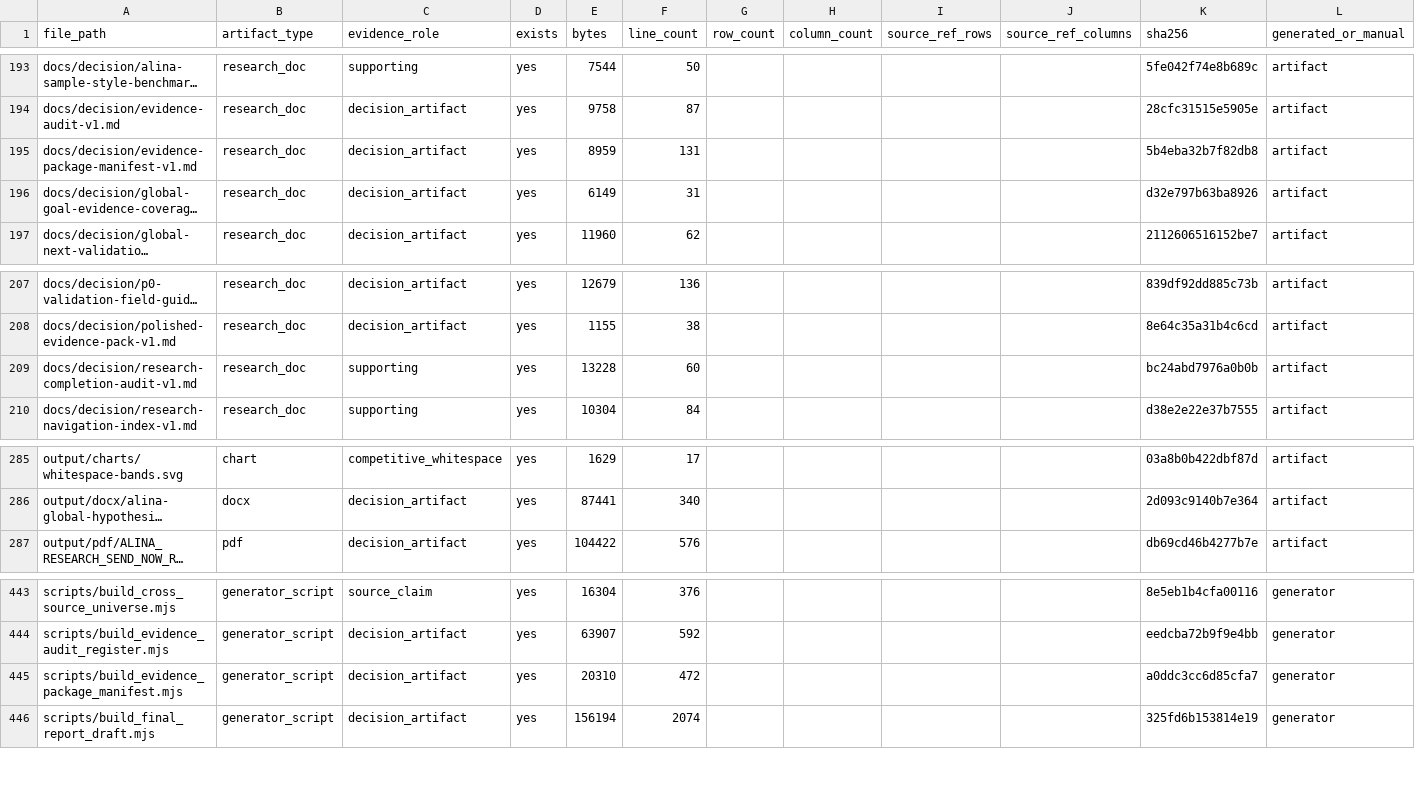
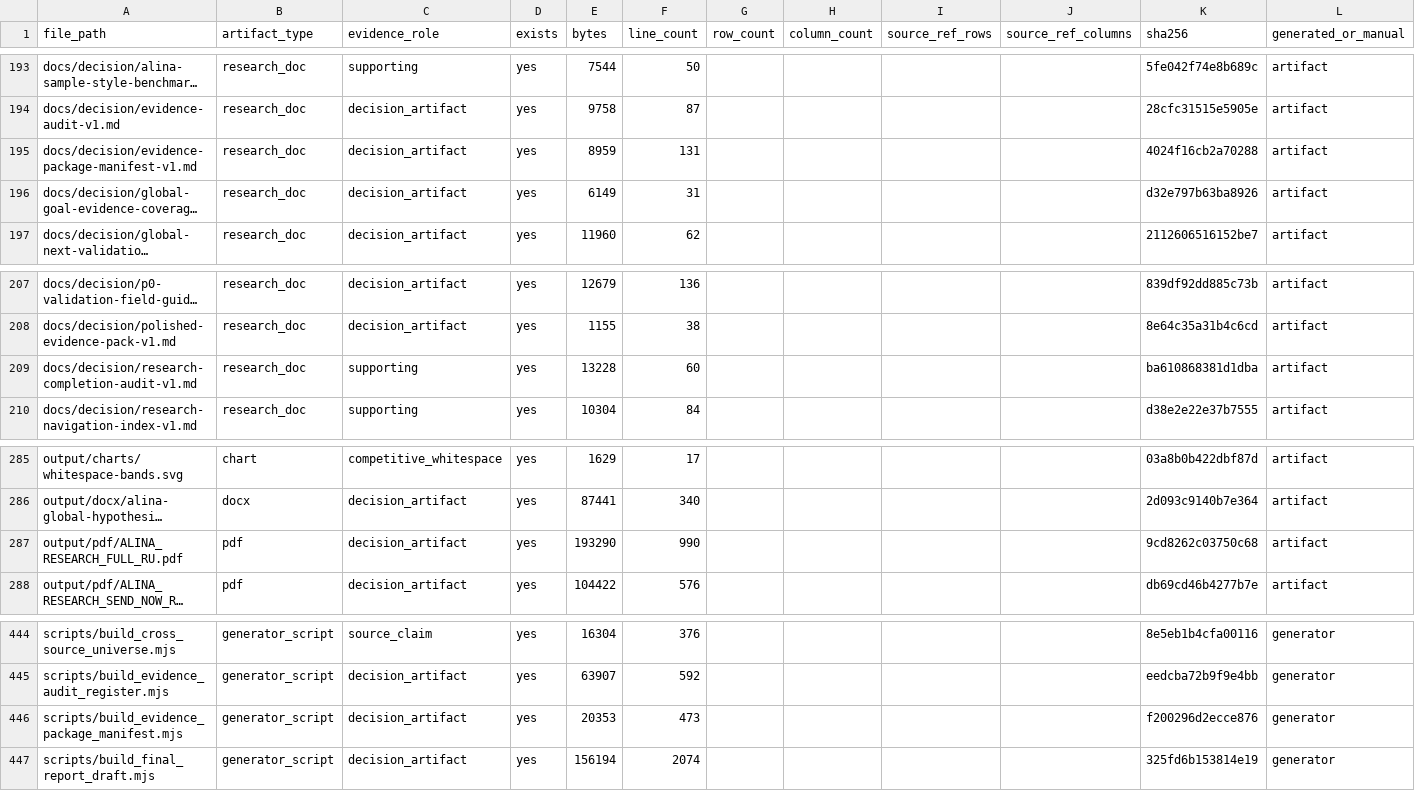
Before and after one commit to kirbudilov01/alina-research, a CSV file: data_processed/evidence_artifact_manifest.csv, drawn as a sheet; only a part is shown, gaps mark what is left out; long unchanged cells end in …; addresses are those after the commit; the diff names each change by its address in the sheet, - before the commit and + after, or states it on an @@ line.

Commit message:
Add full Russian send-ready PDF

```diff
--- a/data_processed/evidence_artifact_manifest.csv
+++ b/data_processed/evidence_artifact_manifest.csv
-K195 (sha256): 5b4eba32b7f82db8
+K195 (sha256): 4024f16cb2a70288
-K209 (sha256): bc24abd7976a0b0b
+K209 (sha256): ba610868381d1dba
+row 287: output/pdf/ALINA_RESEARCH_FULL_RU.pdf | pdf | decision_artifact | yes | 193290 | 990 |  |  |  |  | 9cd8262c03750c68 | artifact
-E446 (bytes): 20310
+E446 (bytes): 20353
-F446 (line_count): 472
+F446 (line_count): 473
-K446 (sha256): a0ddc3cc6d85cfa7
+K446 (sha256): f200296d2ecce876
```
Also changed, not shown: data_processed/research_completion_audit.csv, 4 other files.
